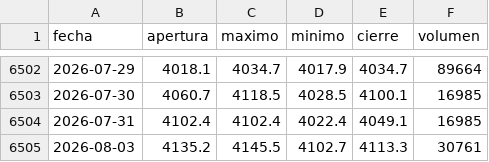
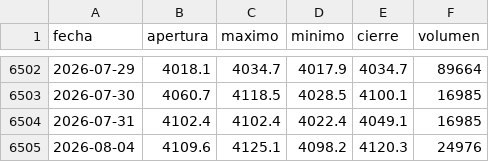
Before and after one commit to joaquimaro/analisis-fundamental-oro, a CSV file: oro_diario.csv, drawn as a sheet; only a part is shown, gaps mark what is left out.

```diff
--- a/oro_diario.csv
+++ b/oro_diario.csv
@@ -6504,2 +6504,2 @@ fecha,apertura,maximo,minimo,cierre,volumen
 2026-07-31,4102.4,4102.4,4022.4,4049.1,16985
-2026-08-03,4135.2,4145.5,4102.7,4113.3,30761
+2026-08-04,4109.6,4125.1,4098.2,4120.3,24976
```
Also changed, not shown: dxy_1h.csv, dxy_diario.csv, 3 other files.
